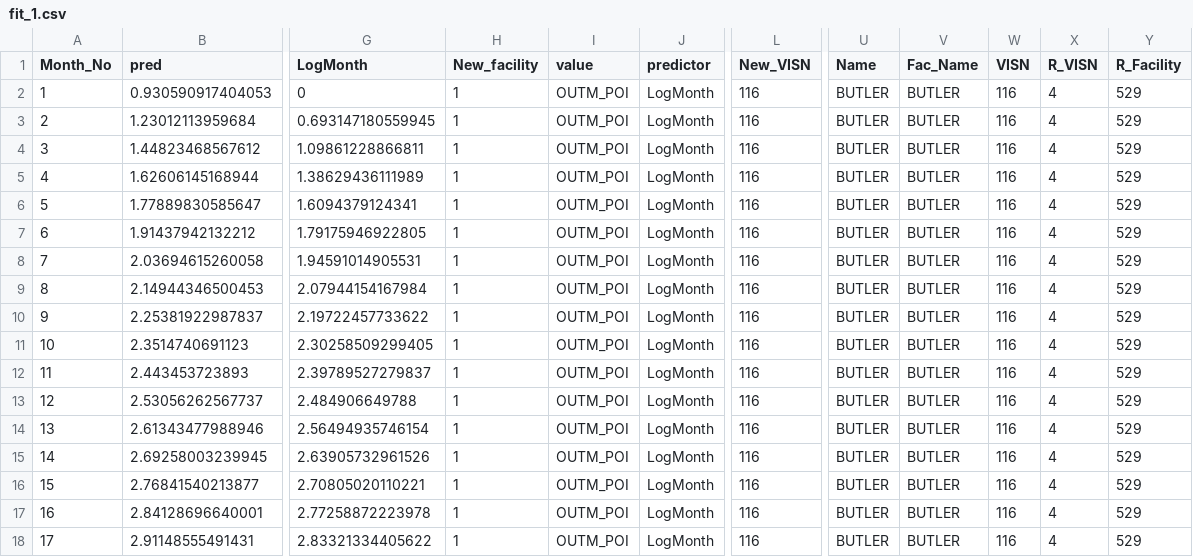
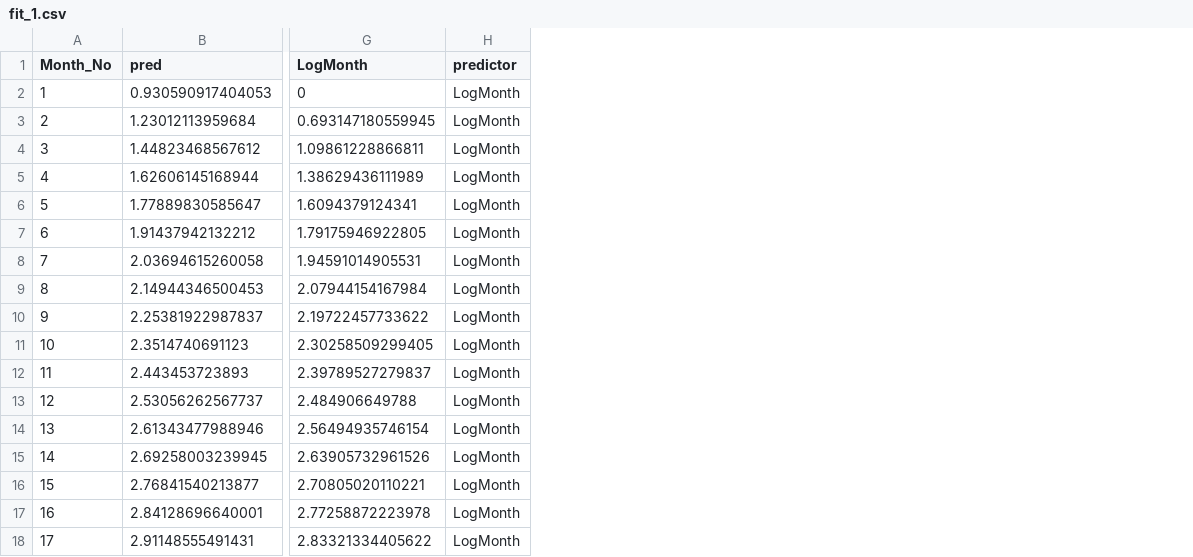
Before and after one commit to VHAINNOVATIONS/PerceptiveReach, a CSV file: Prediction/gold/fit_1.csv, drawn as a sheet; only a part is shown, gaps mark what is left out; the diff names each change by its address in the sheet, - before the commit and + after, or states it on an @@ line.

```diff
--- a/Prediction/gold/fit_1.csv
+++ b/Prediction/gold/fit_1.csv
-column H (New_facility), rows 2-18: all 1
-column I (value), rows 2-18: all OUTM_POI
-column L (New_VISN), rows 2-18: all 116
-column U (Name), rows 2-18: all BUTLER
-column V (Fac_Name), rows 2-18: all BUTLER
-column W (VISN), rows 2-18: all 116
-column X (R_VISN), rows 2-18: all 4
-column Y (R_Facility), rows 2-18: all 529
```
Also changed, not shown: Prediction/gold/fit_4.csv, Prediction/testout/fit_1.csv, 2 other files.
